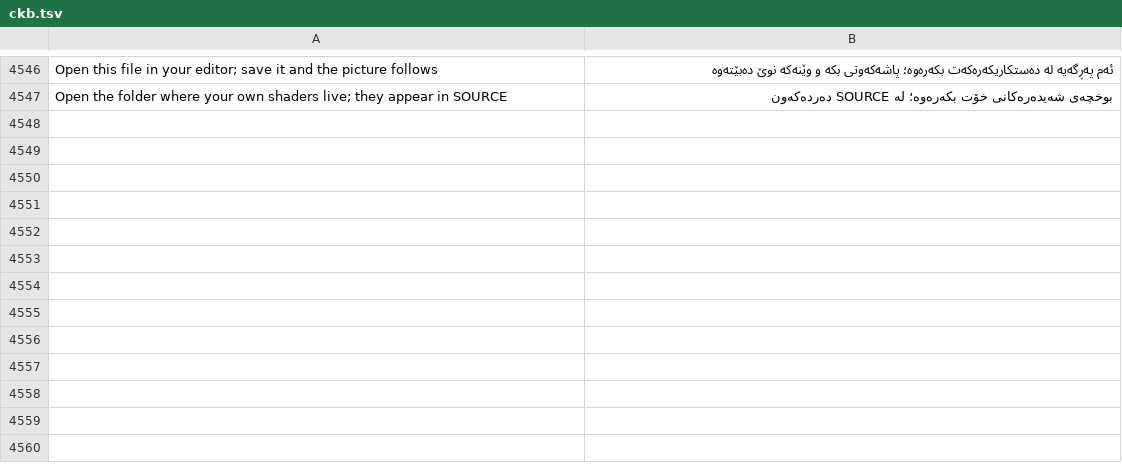
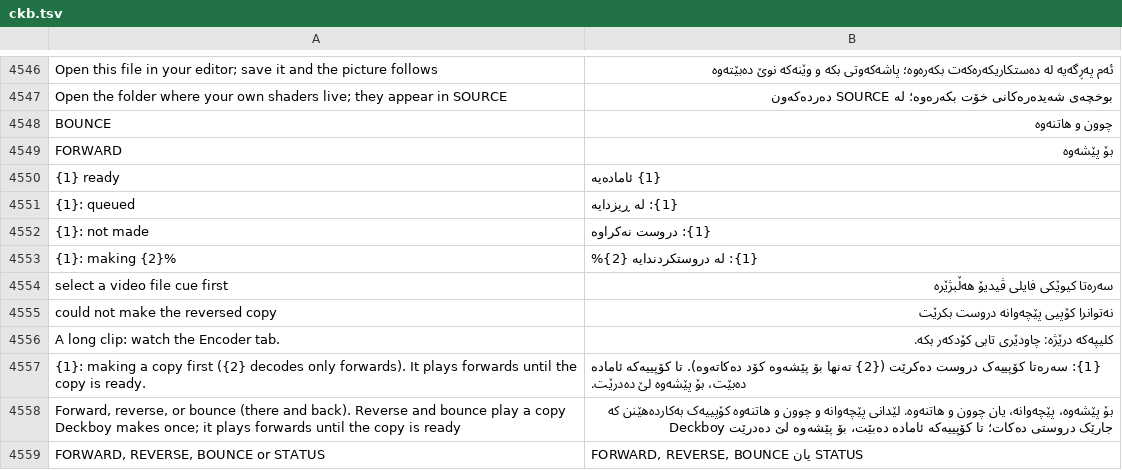
Before and after one commit to Utopian-Academy/Deckboy, a TSV file: data/lang/ckb.tsv, drawn as a sheet; only a part is shown, gaps mark what is left out; the diff names each change by its address in the sheet, - before the commit and + after, or states it on an @@ line.

```diff
--- a/data/lang/ckb.tsv
+++ b/data/lang/ckb.tsv
+row 4548: BOUNCE | چوون و هاتنەوە
+row 4549: FORWARD | بۆ پێشەوە
+row 4550: {1} ready | {1} ئامادەیە
+row 4551: {1}: queued | {1}: لە ڕیزدایە
+row 4552: {1}: not made | {1}: دروست نەکراوە
+row 4553: {1}: making {2}% | {1}: لە دروستکردندایە {2}%
+row 4554: select a video file cue first | سەرەتا کیوێکی فایلی ڤیدیۆ هەڵبژێرە
+row 4555: could not make the reversed copy | نەتوانرا کۆپیی پێچەوانە دروست بکرێت
+row 4556: A long clip: watch the Encoder tab. | کلیپەکە درێژە: چاودێری تابی کۆدکەر بکە.
+row 4557: {1}: making a copy first ({2} decodes only forwards). It plays forwards until the copy is ready. | {1}: سەرەتا کۆپییەک دروست دەکرێت ({2} تەنها بۆ پێشەوە کۆد دەکاتەوە). تا کۆپییەکە ئامادە دەبێت، بۆ پێشەوە لێ دەدرێت.
+row 4558: Forward, reverse, or bounce (there and back). Reverse and bounce play a copy Deckboy makes once; it plays forwards until the copy is ready | بۆ پێشەوە، پێچەوانە، یان چوون و هاتنەوە. لێدانی پێچەوانە و چوون و هاتنەوە کۆپییەک بەکاردەهێنن کە Deckboy جارێک دروستی دەکات؛ تا کۆپییەکە ئامادە دەبێت، بۆ پێشەوە لێ دەدرێت
+row 4559: FORWARD, REVERSE, BOUNCE or STATUS | FORWARD, REVERSE, BOUNCE یان STATUS
```
Also changed, not shown: data/lang/bg.tsv, data/lang/el.tsv, 31 other files.
